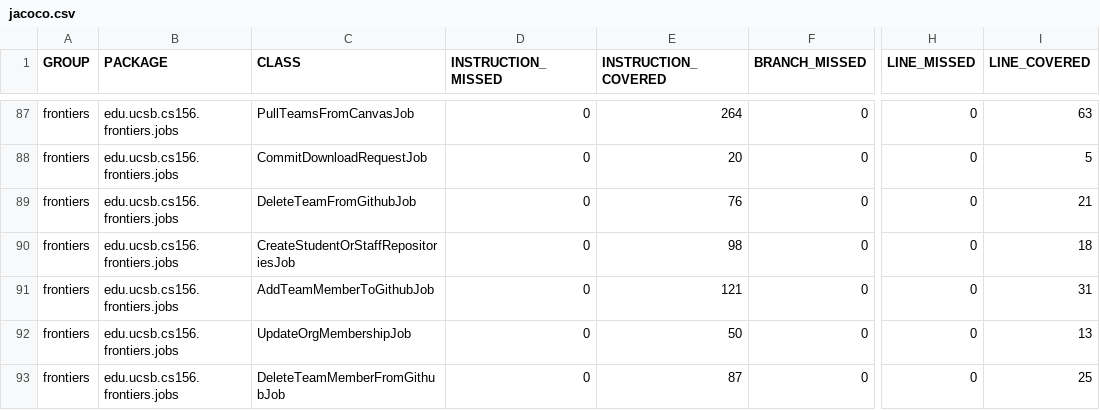
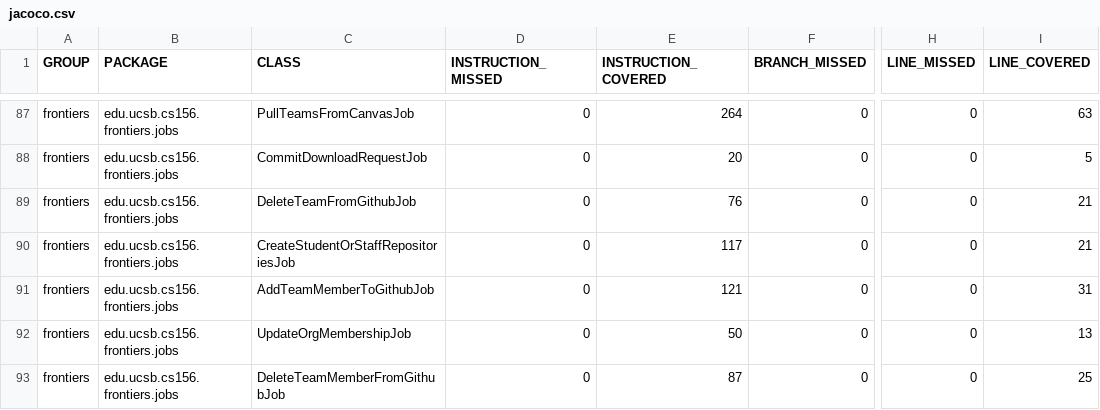
Before and after one commit to ucsb-cs156-s26/proj-frontiers-s26-11, a CSV file: jacoco/jacoco.csv, drawn as a sheet; only a part is shown, gaps mark what is left out; the diff names each change by its address in the sheet, - before the commit and + after, or states it on an @@ line.

```diff
--- a/jacoco/jacoco.csv
+++ b/jacoco/jacoco.csv
-E90 (INSTRUCTION_COVERED): 98
+E90 (INSTRUCTION_COVERED): 117
-I90 (LINE_COVERED): 18
+I90 (LINE_COVERED): 21
```
Also changed, not shown: 7 other files.
